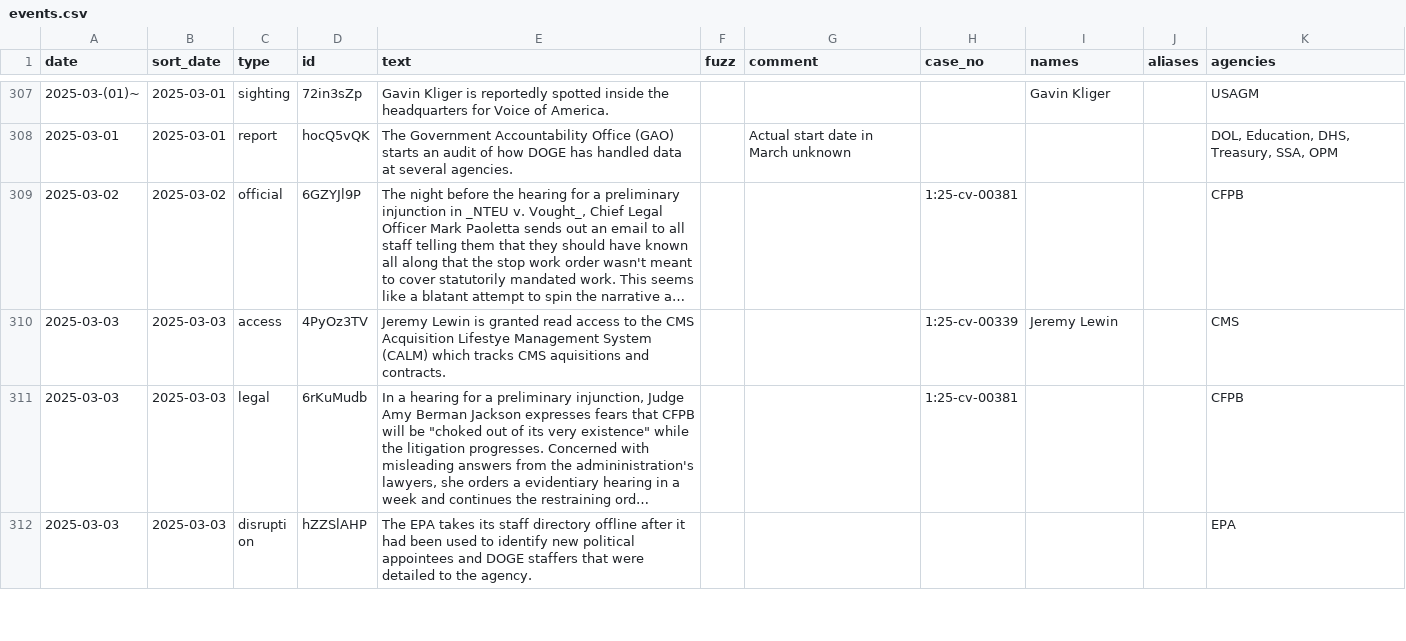
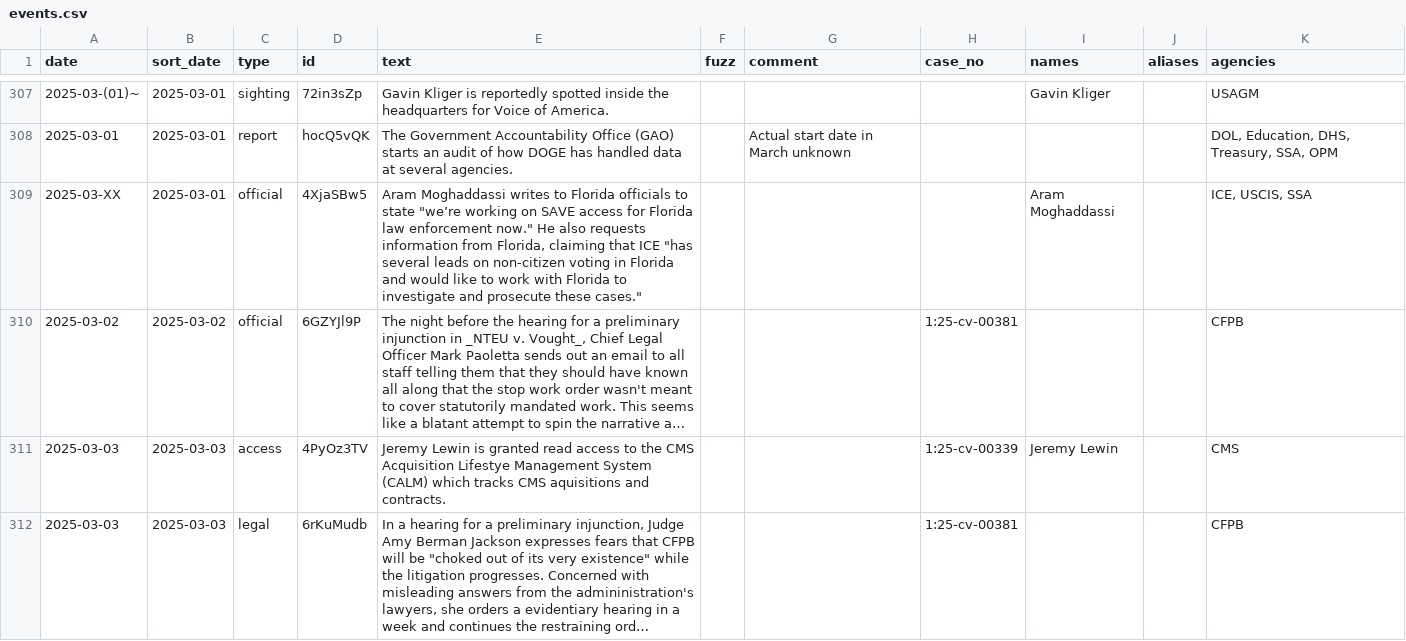
Before and after one commit to harrisj/doge_track, a CSV file: src/csv/events.csv, drawn as a sheet; only a part is shown, gaps mark what is left out; the shorter side is filled out with more unchanged rows; long unchanged cells end in …; the diff covers the shown part only; the diff names each change by its address in the sheet, - before the commit and + after, or states it on an @@ line.

Commit message:
A few more events

```diff
--- a/src/csv/events.csv
+++ b/src/csv/events.csv
+row 309: 2025-03-XX | 2025-03-01 | official | 4XjaSBw5 | Aram Moghaddassi writes to Florida officials to state "we’re working on SAVE access for Florida law enforcement now." He also requests information from Florida, claiming that ICE "has several leads on non-citizen voting in Florida and would like to work with Florida to investigate and prosecute these cases." |  |  |  | Aram Moghaddassi |  | ICE, USCIS, SSA
```
Also changed, not shown: 2 added rows elsewhere in this file, src/csv/agencies.csv, 4 other files.
